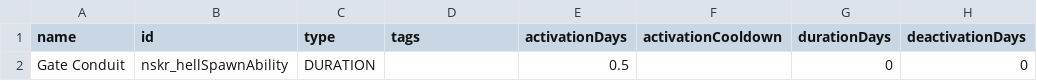
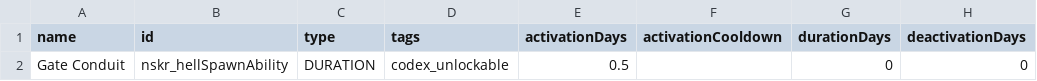
Before and after one commit to SirHartley/Lost.Sector, a CSV file: data/campaign/abilities.csv, drawn as a sheet; only a part is shown; the diff names each change by its address in the sheet, - before the commit and + after, or states it on an @@ line.

```diff
--- a/data/campaign/abilities.csv
+++ b/data/campaign/abilities.csv
-D2 (tags): (empty)
+D2 (tags): codex_unlockable
```
Also changed, not shown: data/campaign/special_items.csv, data/hullmods/hull_mods.csv, 21 other files.
